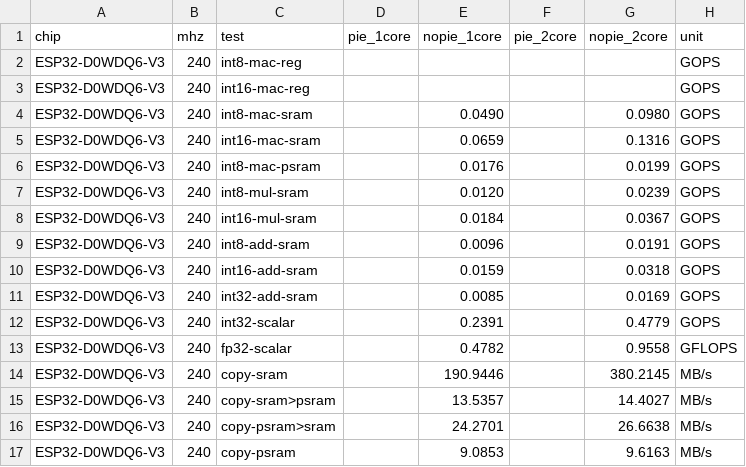
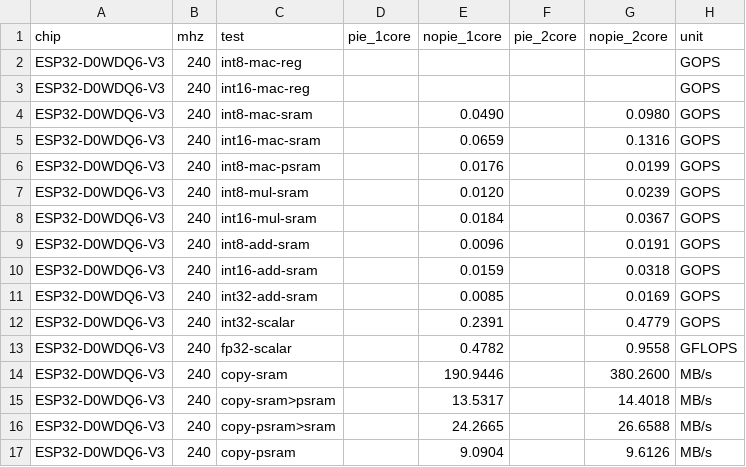
Before and after one commit to nnn112358/ESP32-TOPS-BenchMark, a CSV file: results/esp32_classic.csv, drawn as a sheet.

```diff
--- a/results/esp32_classic.csv
+++ b/results/esp32_classic.csv
@@ -13,5 +13,5 @@ ESP32-D0WDQ6-V3,240,int32-scalar,,0.2391,,0.4779,GOPS
 ESP32-D0WDQ6-V3,240,fp32-scalar,,0.4782,,0.9558,GFLOPS
-ESP32-D0WDQ6-V3,240,copy-sram,,190.9446,,380.2145,MB/s
-ESP32-D0WDQ6-V3,240,copy-sram>psram,,13.5357,,14.4027,MB/s
-ESP32-D0WDQ6-V3,240,copy-psram>sram,,24.2701,,26.6638,MB/s
-ESP32-D0WDQ6-V3,240,copy-psram,,9.0853,,9.6163,MB/s
+ESP32-D0WDQ6-V3,240,copy-sram,,190.9446,,380.2600,MB/s
+ESP32-D0WDQ6-V3,240,copy-sram>psram,,13.5317,,14.4018,MB/s
+ESP32-D0WDQ6-V3,240,copy-psram>sram,,24.2665,,26.6588,MB/s
+ESP32-D0WDQ6-V3,240,copy-psram,,9.0904,,9.6126,MB/s
```
Also changed, not shown: 3 other files.
